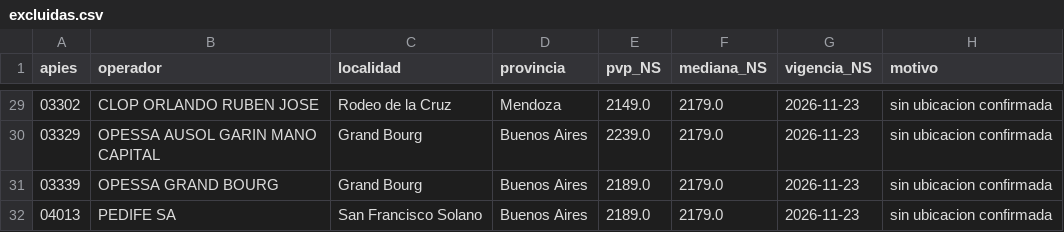
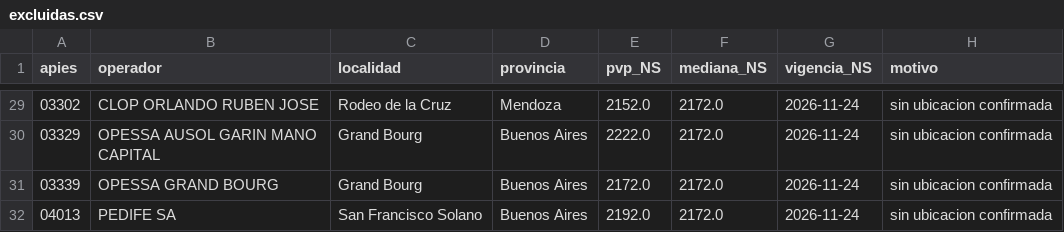
Before and after one commit to arqderman-tech/ypf_precios, a CSV file: data/excluidas.csv, drawn as a sheet; only a part is shown, gaps mark what is left out; the diff covers the shown part only.

```diff
--- a/data/excluidas.csv
+++ b/data/excluidas.csv
@@ -29,4 +29,4 @@ apies,operador,localidad,provincia,pvp_NS,mediana_NS,vigencia_NS,motivo
-03302,"CLOP ORLANDO RUBEN JOSE","Rodeo de la Cruz",Mendoza,2149.0,2179.0,2026-11-23,sin ubicacion confirmada
-03329,"OPESSA AUSOL GARIN MANO CAPITAL","Grand Bourg",Buenos Aires,2239.0,2179.0,2026-11-23,sin ubicacion confirmada
-03339,"OPESSA GRAND BOURG","Grand Bourg",Buenos Aires,2189.0,2179.0,2026-11-23,sin ubicacion confirmada
-04013,"PEDIFE SA","San Francisco Solano",Buenos Aires,2189.0,2179.0,2026-11-23,sin ubicacion confirmada
+03302,"CLOP ORLANDO RUBEN JOSE","Rodeo de la Cruz",Mendoza,2152.0,2172.0,2026-11-24,sin ubicacion confirmada
+03329,"OPESSA AUSOL GARIN MANO CAPITAL","Grand Bourg",Buenos Aires,2222.0,2172.0,2026-11-24,sin ubicacion confirmada
+03339,"OPESSA GRAND BOURG","Grand Bourg",Buenos Aires,2172.0,2172.0,2026-11-24,sin ubicacion confirmada
+04013,"PEDIFE SA","San Francisco Solano",Buenos Aires,2192.0,2172.0,2026-11-24,sin ubicacion confirmada
```
Also changed, not shown: 71 edited cells elsewhere in this file, data/historial.csv, 6 other files.
